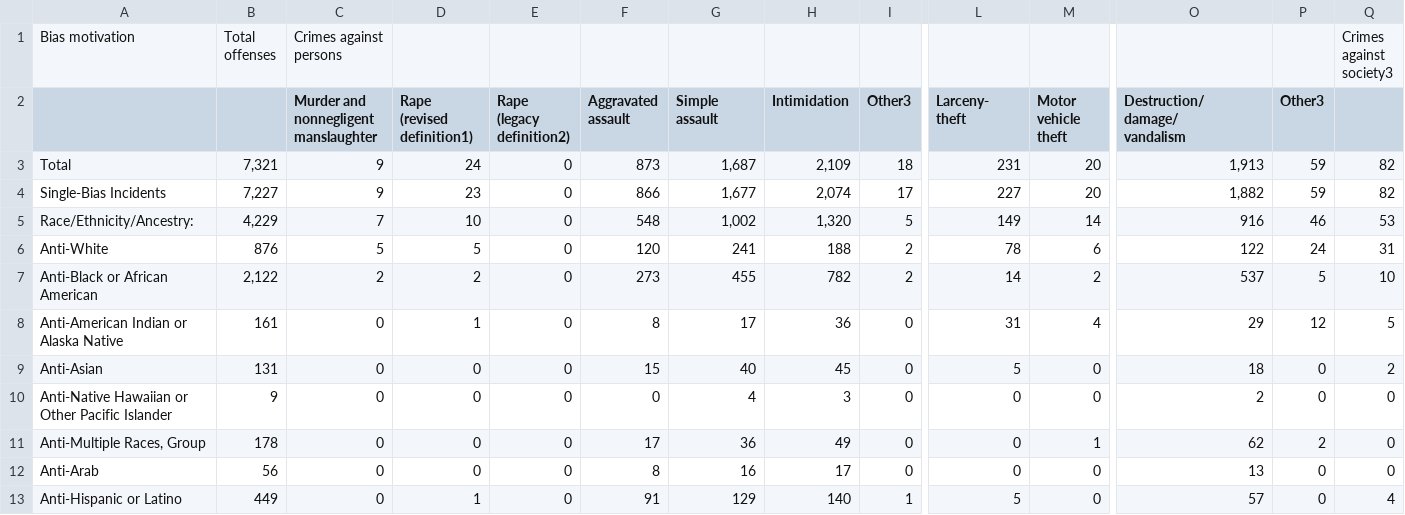
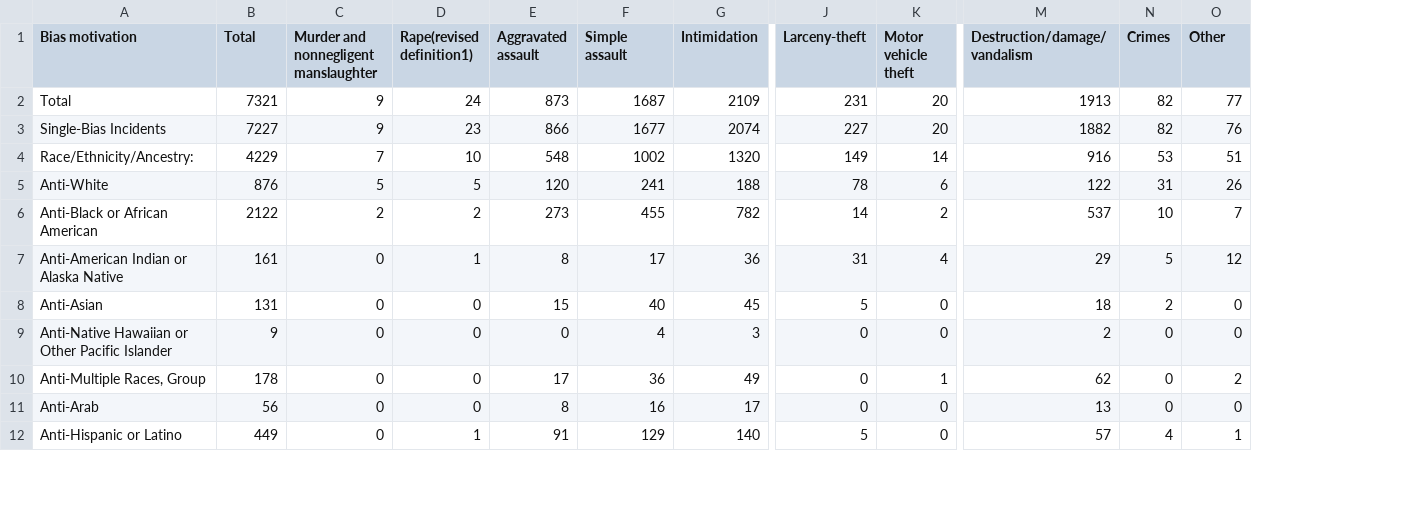
Before and after one commit to caseyahlan/hatecrimes-finalproject, a CSV file: data/table_4_offenses_offense_type_by_bias_motivation_2016.csv, drawn as a sheet; only a part is shown, gaps mark what is left out; removed rows and columns are numbered as before the commit, all else as after; rows hold the shown columns only; ↵ is a line break in a cell; the diff covers the shown part only; the diff names each change by its address in the sheet, - before the commit and + after, or states it on an @@ line.

```diff
--- a/data/table_4_offenses_offense_type_by_bias_motivation_2016.csv
+++ b/data/table_4_offenses_offense_type_by_bias_motivation_2016.csv
-column E (Rape (legacy definition2)), rows 3-13: all 0
-column I (Other3), rows 3-13: 18 | 17 | 5 | 2 | 2 | 0 | 0 | 0 | 0 | 0 | 1
-row 1: Bias motivation | Total ↵ offenses | Crimes against persons |  |  |  |  |  |  |  |  |  |  | Crimes ↵ against ↵ society3
-A1: (empty)
+A1: Bias motivation
-B1: (empty)
+B1: Total
-C1: Murder and ↵ nonnegligent ↵ manslaughter
+C1: Murder and nonnegligent manslaughter
-D1: Rape ↵ (revised ↵ definition1)
+D1: Rape(revised definition1)
-E1: Aggravated ↵ assault
+E1: Aggravated assault
-F1: Simple ↵ assault
+F1: Simple assault
-J1: Larceny- ↵ theft
+J1: Larceny-theft
-K1: Motor ↵ vehicle ↵ theft
+K1: Motor vehicle theft
-M1: Destruction/ ↵ damage/ ↵ vandalism
+M1: Destruction/damage/vandalism
-N1: Other3
+N1: Crimes
-O1: (empty)
+O1: Other
-B2 (Total): 7,321
+B2 (Total): 7321
-F2 (Simple assault): 1,687
+F2 (Simple assault): 1687
-G2 (Intimidation): 2,109
+G2 (Intimidation): 2109
-M2 (Destruction/damage/vandalism): 1,913
+M2 (Destruction/damage/vandalism): 1913
-N2:N3 (Crimes): 59
+N2:N3 (Crimes): 82
-O2 (Other): 82
+O2 (Other): 77
-B3 (Total): 7,227
+B3 (Total): 7227
-F3 (Simple assault): 1,677
+F3 (Simple assault): 1677
-G3 (Intimidation): 2,074
+G3 (Intimidation): 2074
-M3 (Destruction/damage/vandalism): 1,882
+M3 (Destruction/damage/vandalism): 1882
-O3 (Other): 82
+O3 (Other): 76
-B4 (Total): 4,229
+B4 (Total): 4229
-F4 (Simple assault): 1,002
+F4 (Simple assault): 1002
-G4 (Intimidation): 1,320
+G4 (Intimidation): 1320
-N4 (Crimes): 46
+N4 (Crimes): 53
-O4 (Other): 53
+O4 (Other): 51
-N5 (Crimes): 24
+N5 (Crimes): 31
-O5 (Other): 31
+O5 (Other): 26
-B6 (Total): 2,122
+B6 (Total): 2122
-N6 (Crimes): 5
+N6 (Crimes): 10
-O6 (Other): 10
+O6 (Other): 7
-N7 (Crimes): 12
+N7 (Crimes): 5
-O7 (Other): 5
+O7 (Other): 12
-N8 (Crimes): 0
+N8 (Crimes): 2
-O8 (Other): 2
+O8 (Other): 0
-N10 (Crimes): 2
+N10 (Crimes): 0
-O10 (Other): 0
+O10 (Other): 2
-N12 (Crimes): 0
+N12 (Crimes): 4
-O12 (Other): 4
+O12 (Other): 1
```
Also changed, not shown: 46 edited cells elsewhere in this file, data/table_11_offenses_offense_type_by_participating_state_2016.csv, data/table_1_incidents_offenses_victims_and_known_offenders_by_bias_motivation_2016.csv, 6 other files.
